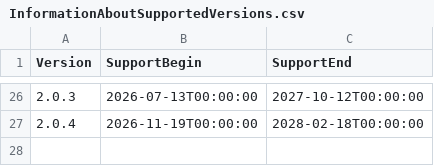
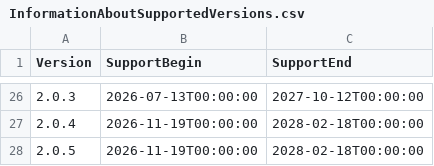
Before and after one commit to anionDev/Adame, a CSV file: Other/Resources/Support/InformationAboutSupportedVersions.csv, drawn as a sheet; only a part is shown, gaps mark what is left out; the diff names each change by its address in the sheet, - before the commit and + after, or states it on an @@ line.

```diff
--- a/Other/Resources/Support/InformationAboutSupportedVersions.csv
+++ b/Other/Resources/Support/InformationAboutSupportedVersions.csv
+row 28: 2.0.5 | 2026-11-19T00:00:00 | 2028-02-18T00:00:00
```
Also changed, not shown: 6 other files.
